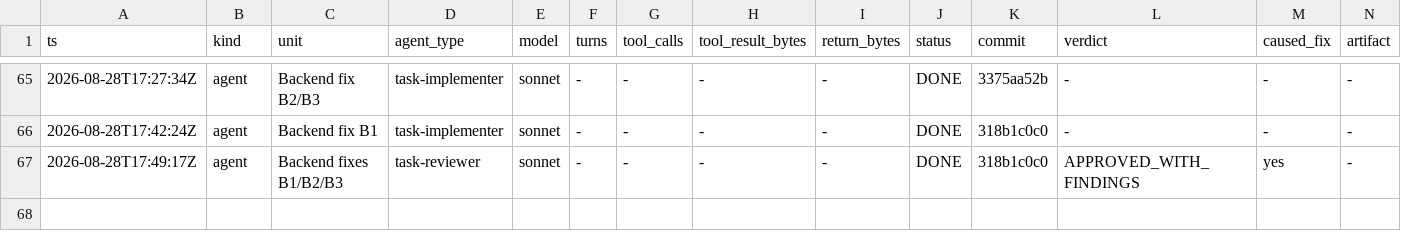
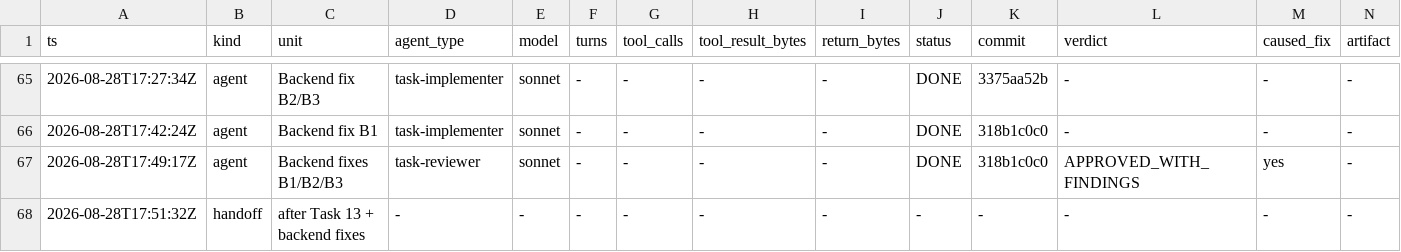
Before and after one commit to Chronicle20/atlas, a TSV file: docs/tasks/task-281-map-back-effects/agent-ledger.tsv, drawn as a sheet; only a part is shown, gaps mark what is left out; rows hold the shown columns only; the diff names each change by its address in the sheet, - before the commit and + after, or states it on an @@ line.

```diff
--- a/docs/tasks/task-281-map-back-effects/agent-ledger.tsv
+++ b/docs/tasks/task-281-map-back-effects/agent-ledger.tsv
+row 68: 2026-08-28T17:51:32Z | handoff | after Task 13 + backend fixes | - | - | - | - | - | - | - | - | - | - | -
```
